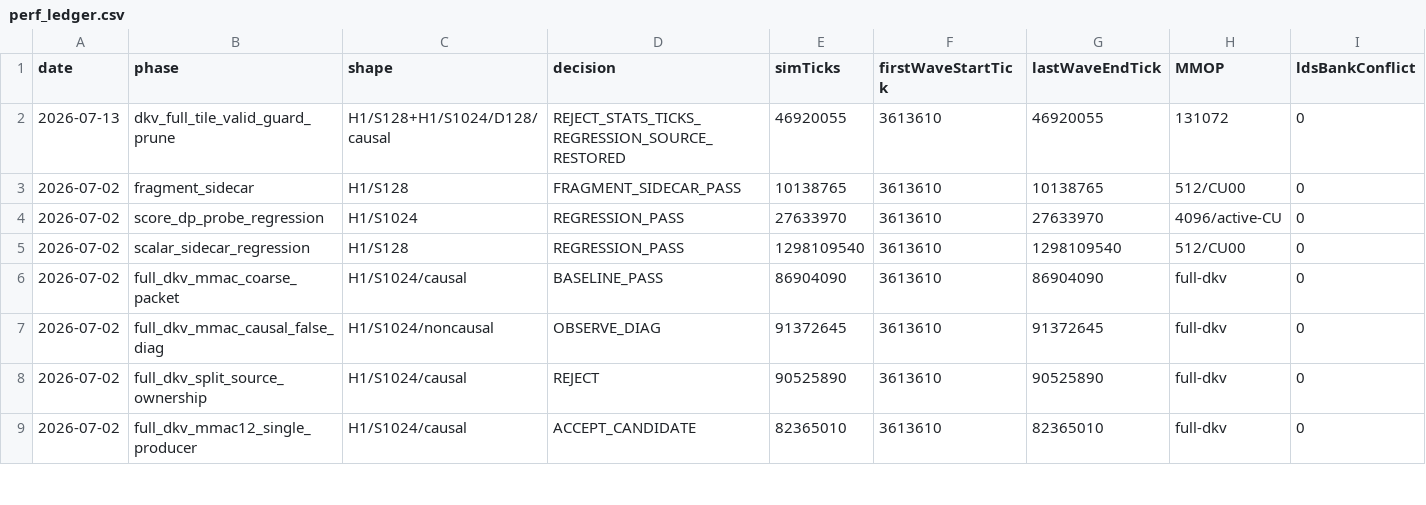
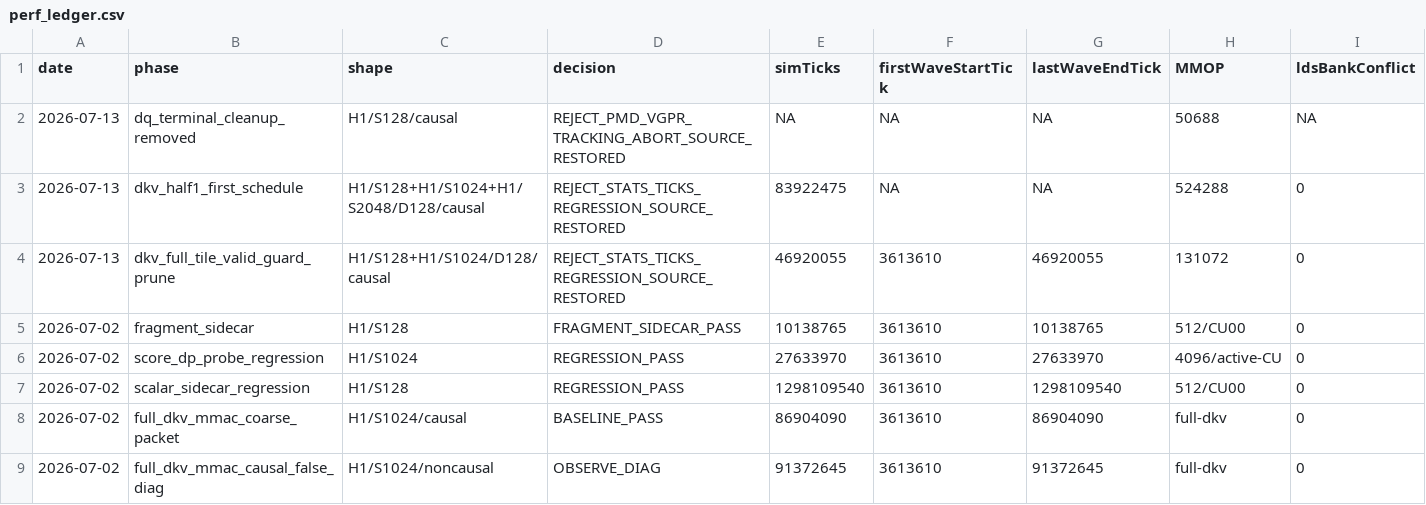
Before and after one commit to AshunFeiyu/flash-attention3, a CSV file: results/perf_ledger.csv, drawn as a sheet; only a part is shown; the shorter side is filled out with more unchanged rows; rows hold the shown columns only; the diff names each change by its address in the sheet, - before the commit and + after, or states it on an @@ line.

```diff
--- a/results/perf_ledger.csv
+++ b/results/perf_ledger.csv
+row 2: 2026-07-13 | dq_terminal_cleanup_removed | H1/S128/causal | REJECT_PMD_VGPR_TRACKING_ABORT_SOURCE_RESTORED | NA | NA | NA | 50688 | NA
+row 3: 2026-07-13 | dkv_half1_first_schedule | H1/S128+H1/S1024+H1/S2048/D128/causal | REJECT_STATS_TICKS_REGRESSION_SOURCE_RESTORED | 83922475 | NA | NA | 524288 | 0
```
Also changed, not shown: 3 other files.
